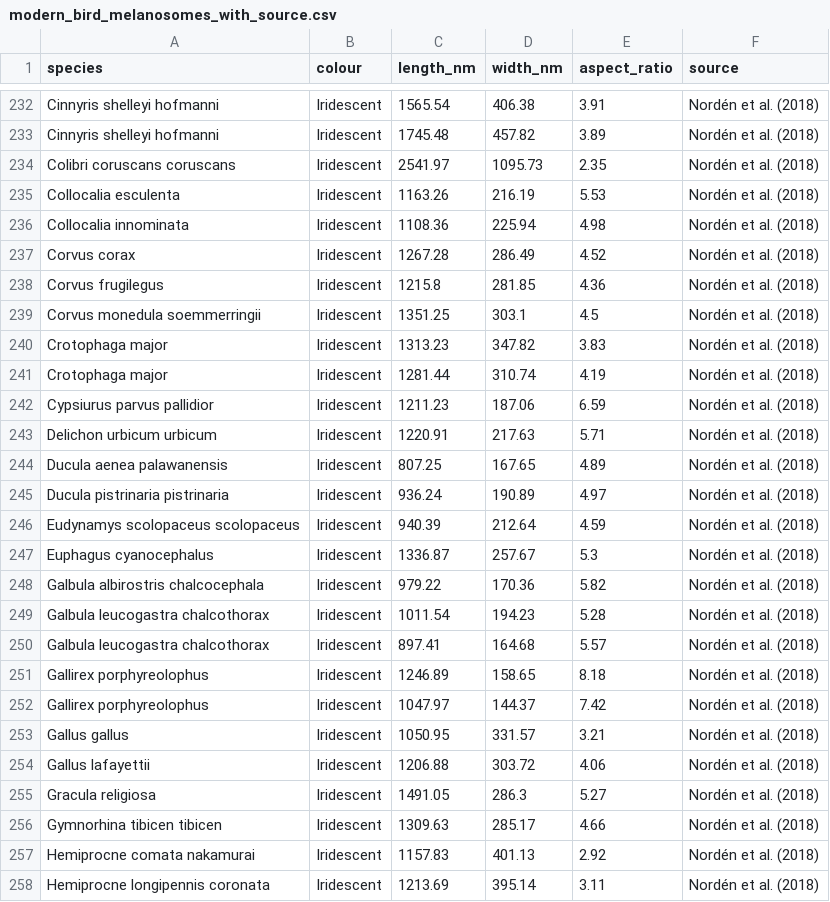
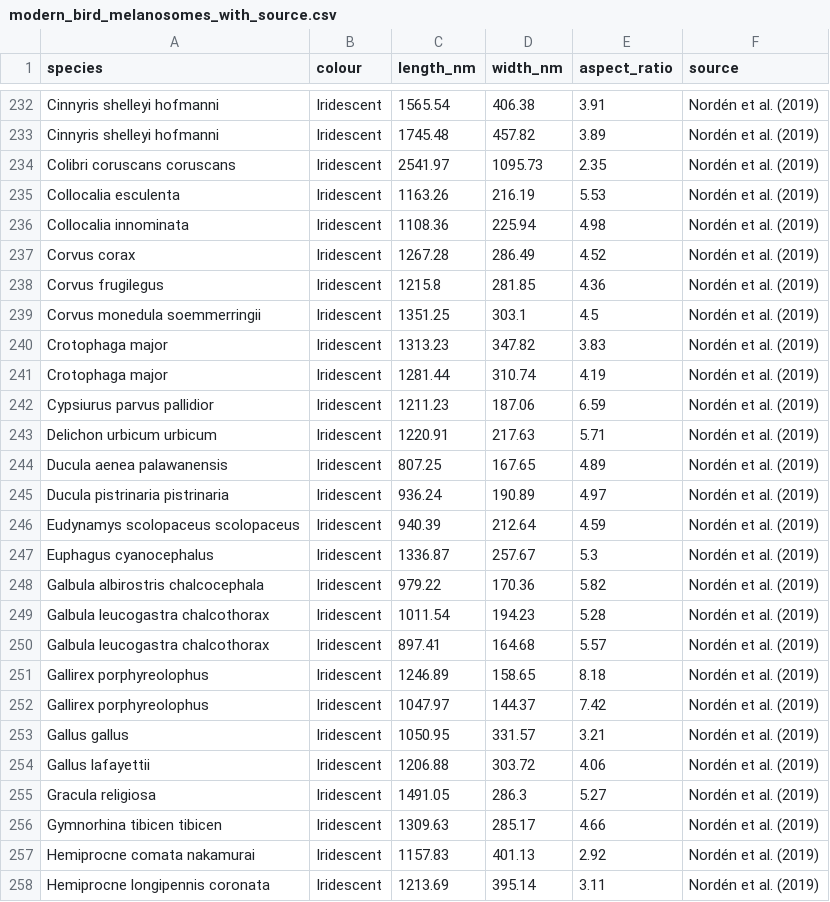
Before and after one commit to Ahnaf-3rd/My-repository-AH, a CSV file: modern_bird_melanosomes_with_source.csv, drawn as a sheet; only a part is shown, gaps mark what is left out; the diff covers the shown part only; the diff names each change by its address in the sheet, - before the commit and + after, or states it on an @@ line.

```diff
--- a/modern_bird_melanosomes_with_source.csv
+++ b/modern_bird_melanosomes_with_source.csv
-F232:F258 (source): Nordén et al. (2018)
+F232:F258 (source): Nordén et al. (2019)
```
Also changed, not shown: 124 edited cells elsewhere in this file.
